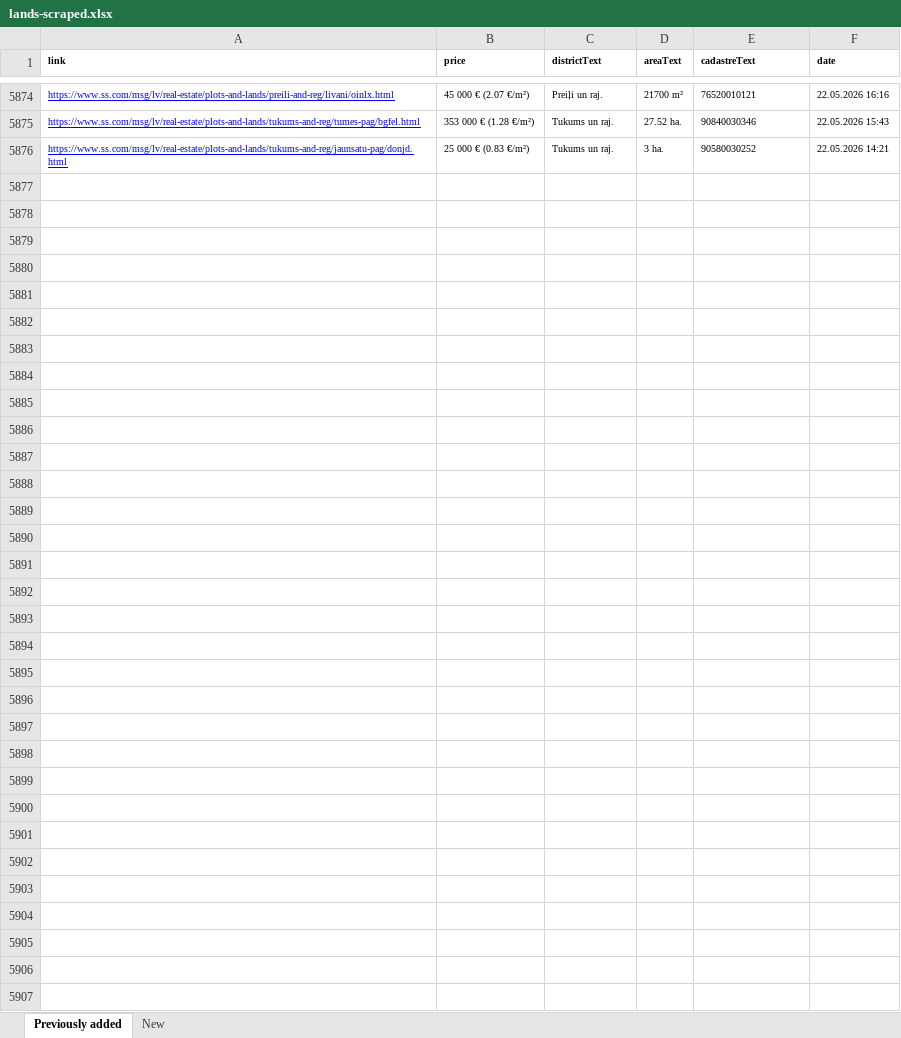
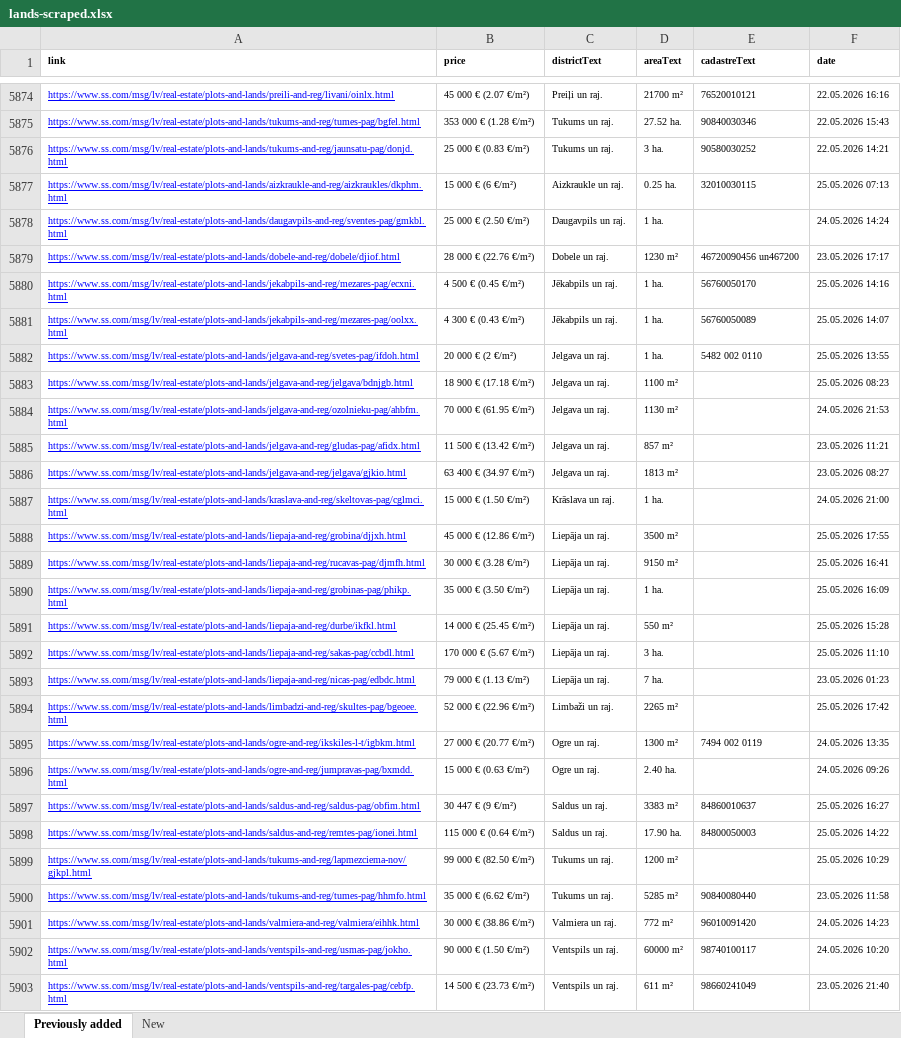
Before and after one commit to Martins-K/forest_land_scraper, an Excel workbook: lands-scraped.xlsx, sheet Previously added, drawn as a sheet; only a part is shown, gaps mark what is left out; values as stored, in another font and other column widths than the file's, no borders; the diff names each change by its address in the sheet, - before the commit and + after, or states it on an @@ line.

```diff
--- a/lands-scraped.xlsx (sheet Previously added)
+++ b/lands-scraped.xlsx (sheet Previously added)
+row 5877: https://www.ss.com/msg/lv/real-estate/plots-and-lands/aizkraukle-and-reg/aizkraukles/dkphm.html | 15 000 € (6 €/m²) | Aizkraukle un raj. | 0.25 ha. | 32010030115 | 25.05.2026 07:13
+row 5878: https://www.ss.com/msg/lv/real-estate/plots-and-lands/daugavpils-and-reg/sventes-pag/gmkbl.html | 25 000 € (2.50 €/m²) | Daugavpils un raj. | 1 ha. |  | 24.05.2026 14:24
+row 5879: https://www.ss.com/msg/lv/real-estate/plots-and-lands/dobele-and-reg/dobele/djiof.html | 28 000 € (22.76 €/m²) | Dobele un raj. | 1230 m² | 46720090456 un467200 | 23.05.2026 17:17
+row 5880: https://www.ss.com/msg/lv/real-estate/plots-and-lands/jekabpils-and-reg/mezares-pag/ecxni.html | 4 500 € (0.45 €/m²) | Jēkabpils un raj. | 1 ha. | 56760050170 | 25.05.2026 14:16
+row 5881: https://www.ss.com/msg/lv/real-estate/plots-and-lands/jekabpils-and-reg/mezares-pag/oolxx.html | 4 300 € (0.43 €/m²) | Jēkabpils un raj. | 1 ha. | 56760050089 | 25.05.2026 14:07
+row 5882: https://www.ss.com/msg/lv/real-estate/plots-and-lands/jelgava-and-reg/svetes-pag/ifdoh.html | 20 000 € (2 €/m²) | Jelgava un raj. | 1 ha. | 5482 002 0110 | 25.05.2026 13:55
+row 5883: https://www.ss.com/msg/lv/real-estate/plots-and-lands/jelgava-and-reg/jelgava/bdnjgb.html | 18 900 € (17.18 €/m²) | Jelgava un raj. | 1100 m² |  | 25.05.2026 08:23
+row 5884: https://www.ss.com/msg/lv/real-estate/plots-and-lands/jelgava-and-reg/ozolnieku-pag/ahbfm.html | 70 000 € (61.95 €/m²) | Jelgava un raj. | 1130 m² |  | 24.05.2026 21:53
+row 5885: https://www.ss.com/msg/lv/real-estate/plots-and-lands/jelgava-and-reg/gludas-pag/afidx.html | 11 500 € (13.42 €/m²) | Jelgava un raj. | 857 m² |  | 23.05.2026 11:21
+row 5886: https://www.ss.com/msg/lv/real-estate/plots-and-lands/jelgava-and-reg/jelgava/gjkio.html | 63 400 € (34.97 €/m²) | Jelgava un raj. | 1813 m² |  | 23.05.2026 08:27
+row 5887: https://www.ss.com/msg/lv/real-estate/plots-and-lands/kraslava-and-reg/skeltovas-pag/cglmci.html | 15 000 € (1.50 €/m²) | Krāslava un raj. | 1 ha. |  | 24.05.2026 21:00
+row 5888: https://www.ss.com/msg/lv/real-estate/plots-and-lands/liepaja-and-reg/grobina/djjxh.html | 45 000 € (12.86 €/m²) | Liepāja un raj. | 3500 m² |  | 25.05.2026 17:55
+row 5889: https://www.ss.com/msg/lv/real-estate/plots-and-lands/liepaja-and-reg/rucavas-pag/djmfh.html | 30 000 € (3.28 €/m²) | Liepāja un raj. | 9150 m² |  | 25.05.2026 16:41
+row 5890: https://www.ss.com/msg/lv/real-estate/plots-and-lands/liepaja-and-reg/grobinas-pag/phikp.html | 35 000 € (3.50 €/m²) | Liepāja un raj. | 1 ha. |  | 25.05.2026 16:09
+row 5891: https://www.ss.com/msg/lv/real-estate/plots-and-lands/liepaja-and-reg/durbe/ikfkl.html | 14 000 € (25.45 €/m²) | Liepāja un raj. | 550 m² |  | 25.05.2026 15:28
+row 5892: https://www.ss.com/msg/lv/real-estate/plots-and-lands/liepaja-and-reg/sakas-pag/ccbdl.html | 170 000 € (5.67 €/m²) | Liepāja un raj. | 3 ha. |  | 25.05.2026 11:10
+row 5893: https://www.ss.com/msg/lv/real-estate/plots-and-lands/liepaja-and-reg/nicas-pag/edbdc.html | 79 000 € (1.13 €/m²) | Liepāja un raj. | 7 ha. |  | 23.05.2026 01:23
+row 5894: https://www.ss.com/msg/lv/real-estate/plots-and-lands/limbadzi-and-reg/skultes-pag/bgeoee.html | 52 000 € (22.96 €/m²) | Limbaži un raj. | 2265 m² |  | 25.05.2026 17:42
+row 5895: https://www.ss.com/msg/lv/real-estate/plots-and-lands/ogre-and-reg/ikskiles-l-t/igbkm.html | 27 000 € (20.77 €/m²) | Ogre un raj. | 1300 m² | 7494 002 0119 | 24.05.2026 13:35
+row 5896: https://www.ss.com/msg/lv/real-estate/plots-and-lands/ogre-and-reg/jumpravas-pag/bxmdd.html | 15 000 € (0.63 €/m²) | Ogre un raj. | 2.40 ha. |  | 24.05.2026 09:26
+row 5897: https://www.ss.com/msg/lv/real-estate/plots-and-lands/saldus-and-reg/saldus-pag/obfim.html | 30 447 € (9 €/m²) | Saldus un raj. | 3383 m² | 84860010637 | 25.05.2026 16:27
+row 5898: https://www.ss.com/msg/lv/real-estate/plots-and-lands/saldus-and-reg/remtes-pag/ionei.html | 115 000 € (0.64 €/m²) | Saldus un raj. | 17.90 ha. | 84800050003 | 25.05.2026 14:22
+row 5899: https://www.ss.com/msg/lv/real-estate/plots-and-lands/tukums-and-reg/lapmezciema-nov/gjkpl.html | 99 000 € (82.50 €/m²) | Tukums un raj. | 1200 m² |  | 25.05.2026 10:29
+row 5900: https://www.ss.com/msg/lv/real-estate/plots-and-lands/tukums-and-reg/tumes-pag/hhmfo.html | 35 000 € (6.62 €/m²) | Tukums un raj. | 5285 m² | 90840080440 | 23.05.2026 11:58
+row 5901: https://www.ss.com/msg/lv/real-estate/plots-and-lands/valmiera-and-reg/valmiera/eihhk.html | 30 000 € (38.86 €/m²) | Valmiera un raj. | 772 m² | 96010091420 | 24.05.2026 14:23
+row 5902: https://www.ss.com/msg/lv/real-estate/plots-and-lands/ventspils-and-reg/usmas-pag/jokho.html | 90 000 € (1.50 €/m²) | Ventspils un raj. | 60000 m² | 98740100117 | 24.05.2026 10:20
+row 5903: https://www.ss.com/msg/lv/real-estate/plots-and-lands/ventspils-and-reg/targales-pag/cebfp.html | 14 500 € (23.73 €/m²) | Ventspils un raj. | 611 m² | 98660241049 | 23.05.2026 21:40
```
Also changed, not shown: sheet New.
